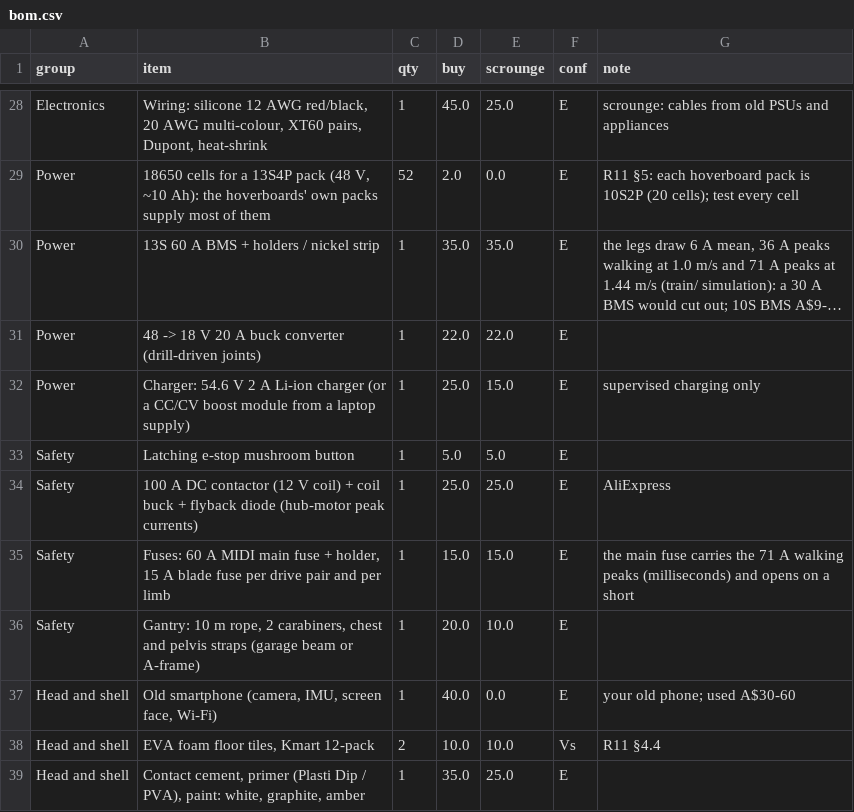
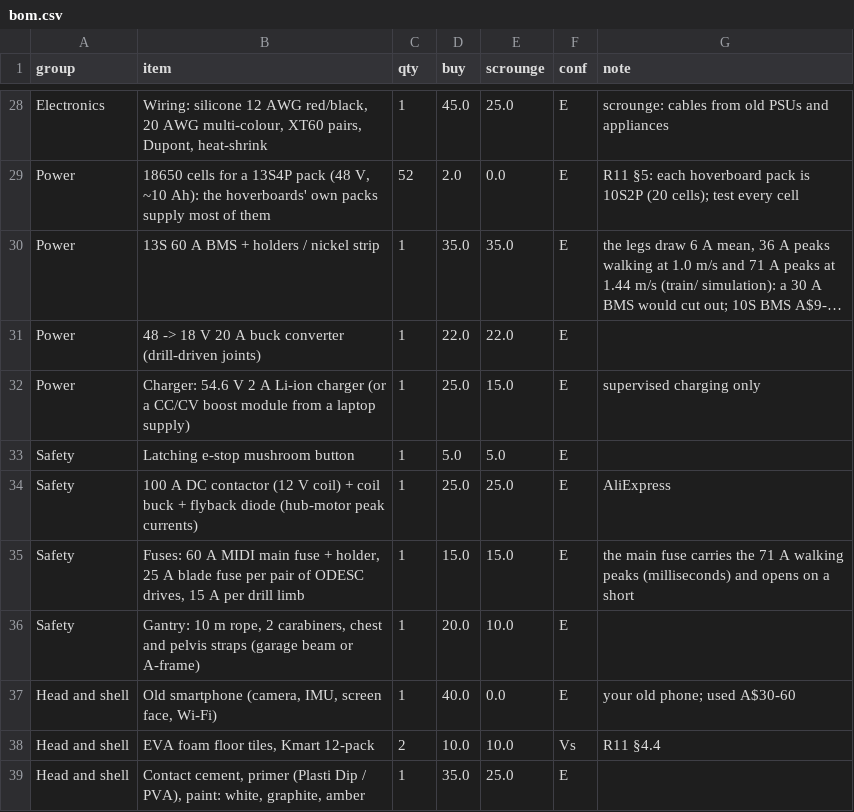
Before and after one commit to JustAdev742/codespace, a CSV file: projects/kestrel-humanoid/scrap/k1fast/data/bom.csv, drawn as a sheet; only a part is shown, gaps mark what is left out; long unchanged cells end in ….

```diff
--- a/projects/kestrel-humanoid/scrap/k1fast/data/bom.csv
+++ b/projects/kestrel-humanoid/scrap/k1fast/data/bom.csv
@@ -34,3 +34,3 @@ Safety,Latching e-stop mushroom button,1,5.0,5.0,E,
 Safety,100 A DC contactor (12 V coil) + coil buck + flyback diode (hub-motor peak currents),1,25.0,25.0,E,AliExpress
-Safety,"Fuses: 60 A MIDI main fuse + holder, 15 A blade fuse per drive pair and per limb",1,15.0,15.0,E,the main fuse carries the 71 A walking peaks (milliseconds) and opens on a short
+Safety,"Fuses: 60 A MIDI main fuse + holder, 25 A blade fuse per pair of ODESC drives, 15 A per drill limb",1,15.0,15.0,E,the main fuse carries the 71 A walking peaks (milliseconds) and opens on a short
 Safety,"Gantry: 10 m rope, 2 carabiners, chest and pelvis straps (garage beam or A-frame)",1,20.0,10.0,E,
```
Also changed, not shown: projects/kestrel-humanoid/scrap/s1fast/data/bom.csv, 10 other files.
